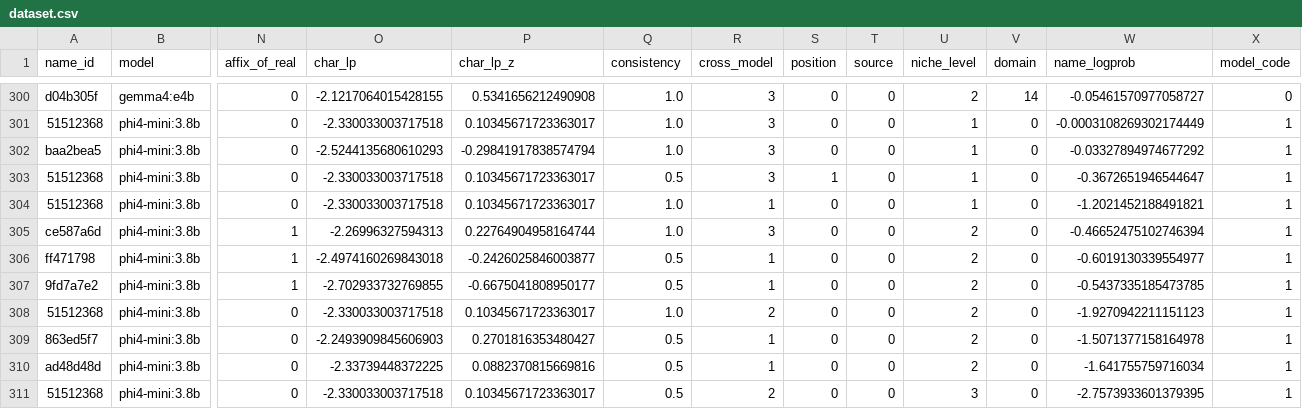
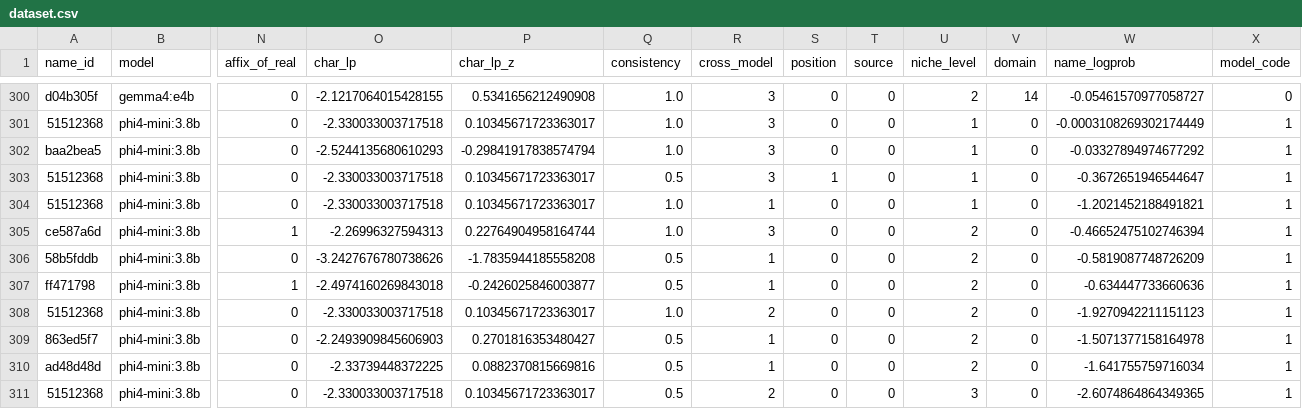
Before and after one commit to T-RexBytes/phantom-packages, a CSV file: results/public/dataset.csv, drawn as a sheet; only a part is shown, gaps mark what is left out; removed rows and columns are numbered as before the commit, all else as after; rows hold the shown columns only; the diff covers the shown part only; the diff names each change by its address in the sheet, - before the commit and + after, or states it on an @@ line.

```diff
--- a/results/public/dataset.csv
+++ b/results/public/dataset.csv
+row 306: 58b5fddb | phi4-mini:3.8b | 0 | -3.2427676780738626 | -1.7835944185558208 | 0.5 | 1 | 0 | 0 | 2 | 0 | -0.5819087748726209 | 1
-W307 (name_logprob): -0.6019130339554977
+W307 (name_logprob): -0.634447733660636
-row 307: 9fd7a7e2 | phi4-mini:3.8b | 1 | -2.702933732769855 | -0.6675041808950177 | 0.5 | 1 | 0 | 0 | 2 | 0 | -0.5437335185473785 | 1
-W311 (name_logprob): -2.7573933601379395
+W311 (name_logprob): -2.6074864864349365
```
Also changed, not shown: 1 removed row and 27 edited cells elsewhere in this file, results/auroc_diff.csv, results/calibration.csv, 54 other files.
